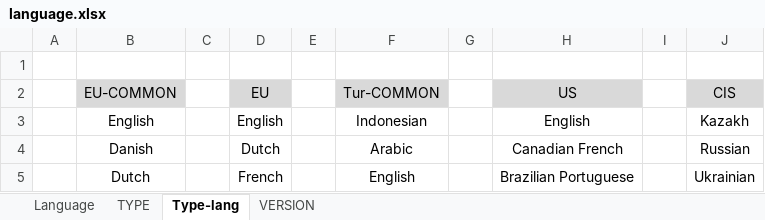
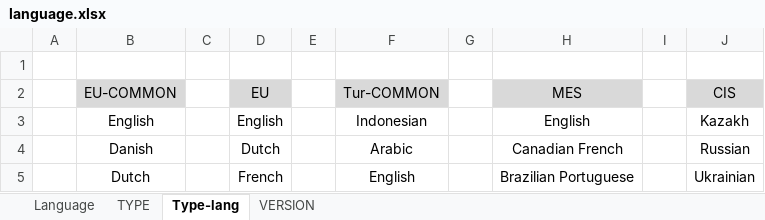
Before and after one commit to sonaspo85/Java-workspace, an Excel workbook: Martian/jre/lib/resource/excel-template/language.xlsx, sheet Type-lang, drawn as a sheet; only a part is shown; values as stored, in another font and other column widths than the file's, no borders; the diff names each change by its address in the sheet, - before the commit and + after, or states it on an @@ line.

Commit message:
Update language.xlsx

```diff
--- a/Martian/jre/lib/resource/excel-template/language.xlsx (sheet Type-lang)
+++ b/Martian/jre/lib/resource/excel-template/language.xlsx (sheet Type-lang)
-H2: US
+H2: MES
```
